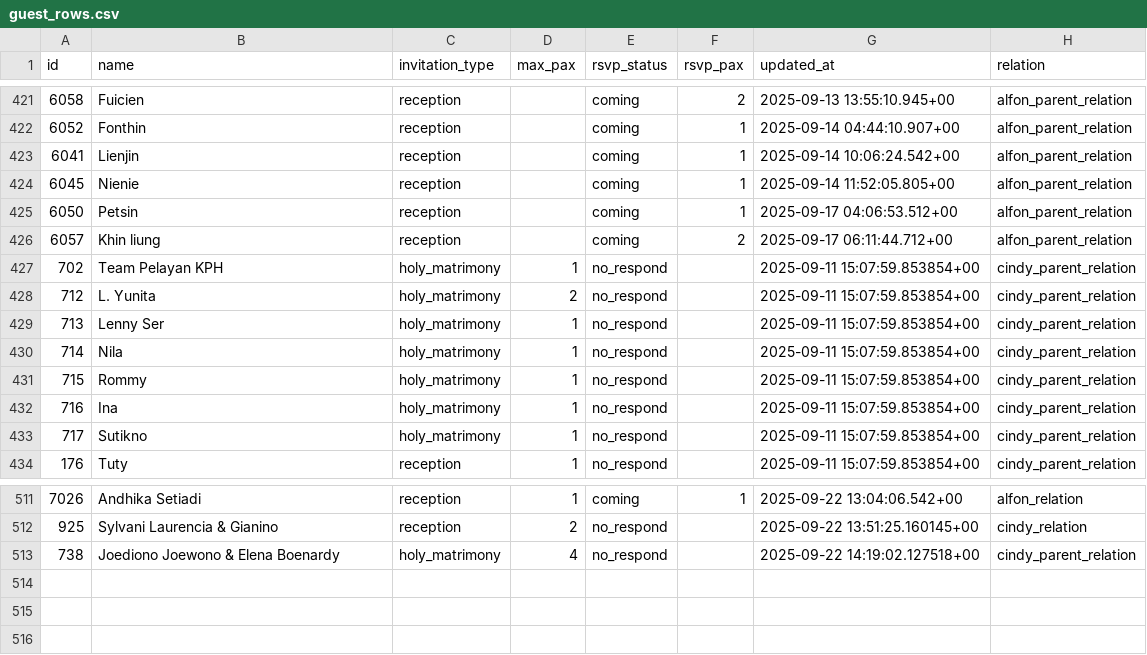
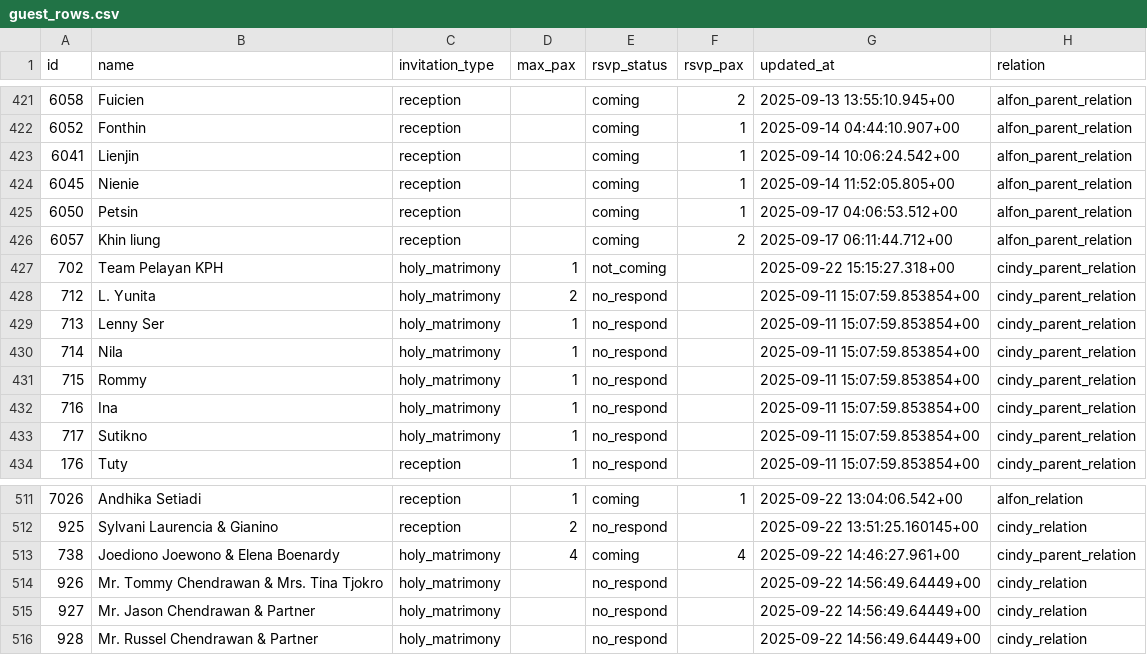
Before and after one commit to alfonski/wed-guest-helper, a CSV file: guest_rows.csv, drawn as a sheet; only a part is shown, gaps mark what is left out.

```diff
--- a/guest_rows.csv
+++ b/guest_rows.csv
@@ -426,3 +426,3 @@ id,name,invitation_type,max_pax,rsvp_status,rsvp_pax,updated_at,relation
 6057,"Khin liung",reception,,coming,2,"2025-09-17 06:11:44.712+00",alfon_parent_relation
-702,"Team Pelayan KPH",holy_matrimony,1,no_respond,,"2025-09-11 15:07:59.853854+00",cindy_parent_relation
+702,"Team Pelayan KPH",holy_matrimony,1,not_coming,,"2025-09-22 15:15:27.318+00",cindy_parent_relation
 712,"L. Yunita",holy_matrimony,2,no_respond,,"2025-09-11 15:07:59.853854+00",cindy_parent_relation
@@ -512,2 +512,5 @@ id,name,invitation_type,max_pax,rsvp_status,rsvp_pax,updated_at,relation
 925,"Sylvani Laurencia & Gianino",reception,2,no_respond,,"2025-09-22 13:51:25.160145+00",cindy_relation
-738,"Joediono Joewono & Elena Boenardy",holy_matrimony,4,no_respond,,"2025-09-22 14:19:02.127518+00",cindy_parent_relation
+738,"Joediono Joewono & Elena Boenardy",holy_matrimony,4,coming,4,"2025-09-22 14:46:27.961+00",cindy_parent_relation
+926,"Mr. Tommy Chendrawan & Mrs. Tina Tjokro",holy_matrimony,,no_respond,,"2025-09-22 14:56:49.64449+00",cindy_relation
+927,"Mr. Jason Chendrawan & Partner",holy_matrimony,,no_respond,,"2025-09-22 14:56:49.64449+00",cindy_relation
+928,"Mr. Russel Chendrawan & Partner",holy_matrimony,,no_respond,,"2025-09-22 14:56:49.64449+00",cindy_relation
```
